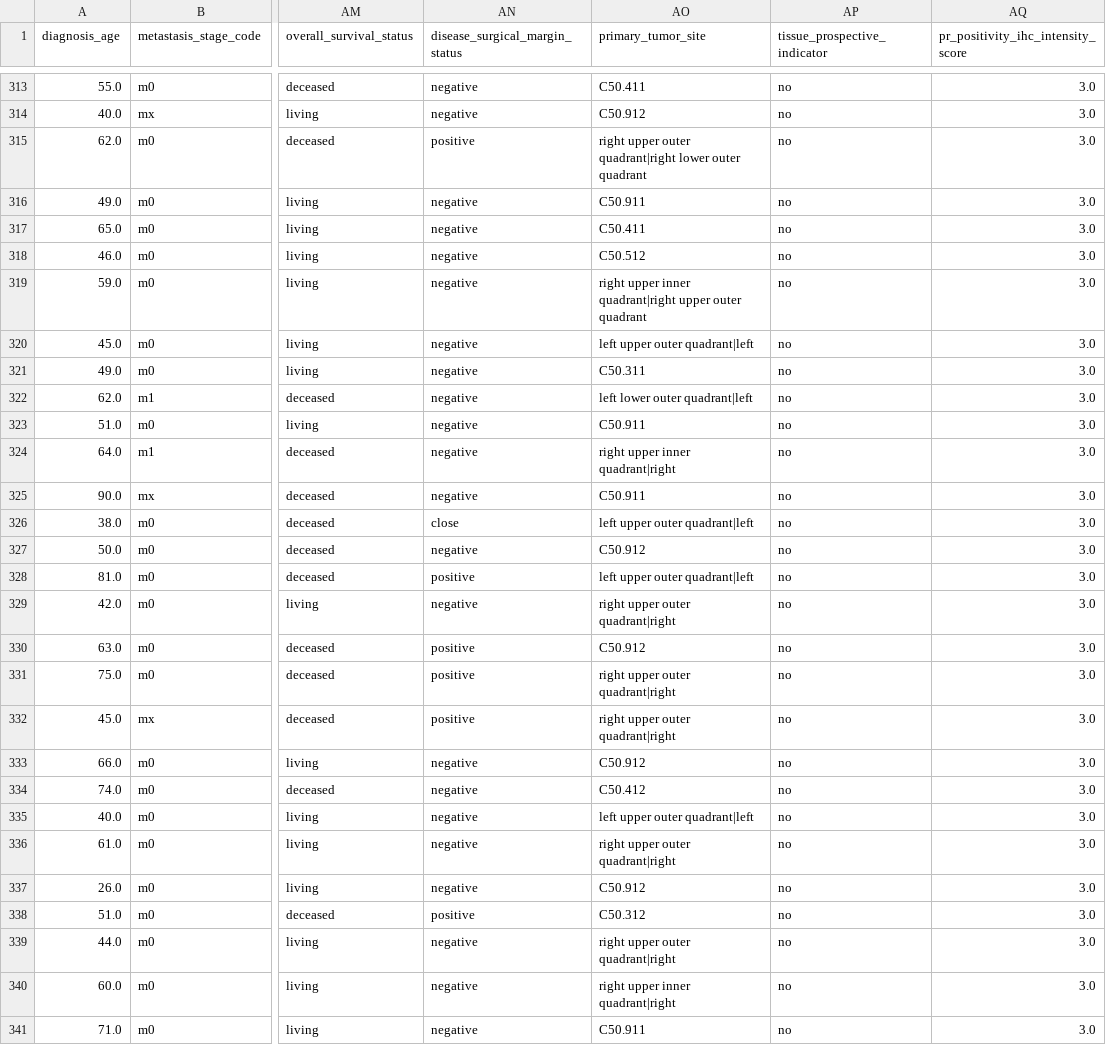
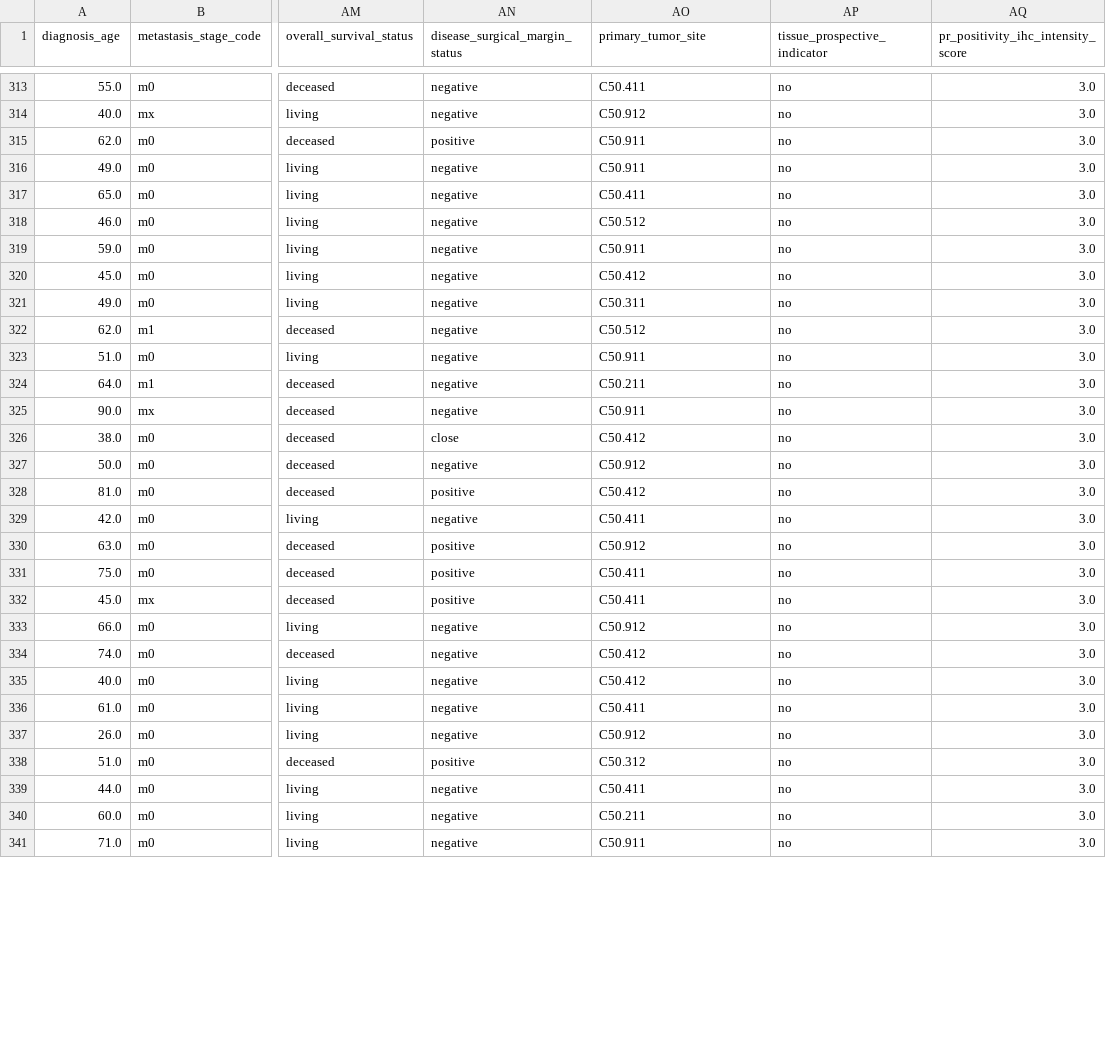
Before and after one commit to jamillan94/DSM-BCD, a CSV file: DSM-BCD/NOTEBOOK/Breast_Clean_Data.csv, drawn as a sheet; only a part is shown, gaps mark what is left out; the diff covers the shown part only; the diff names each change by its address in the sheet, - before the commit and + after, or states it on an @@ line.

```diff
--- a/DSM-BCD/NOTEBOOK/Breast_Clean_Data.csv
+++ b/DSM-BCD/NOTEBOOK/Breast_Clean_Data.csv
-AO315 (primary_tumor_site): right upper outer quadrant|right lower outer quadrant
+AO315 (primary_tumor_site): C50.911
-AO319 (primary_tumor_site): right upper inner quadrant|right upper outer quadrant
+AO319 (primary_tumor_site): C50.911
-AO320 (primary_tumor_site): left upper outer quadrant|left
+AO320 (primary_tumor_site): C50.412
-AO322 (primary_tumor_site): left lower outer quadrant|left
+AO322 (primary_tumor_site): C50.512
-AO324 (primary_tumor_site): right upper inner quadrant|right
+AO324 (primary_tumor_site): C50.211
-AO326 (primary_tumor_site): left upper outer quadrant|left
+AO326 (primary_tumor_site): C50.412
-AO328 (primary_tumor_site): left upper outer quadrant|left
+AO328 (primary_tumor_site): C50.412
-AO329 (primary_tumor_site): right upper outer quadrant|right
+AO329 (primary_tumor_site): C50.411
-AO331:AO332 (primary_tumor_site): right upper outer quadrant|right
+AO331:AO332 (primary_tumor_site): C50.411
-AO335 (primary_tumor_site): left upper outer quadrant|left
+AO335 (primary_tumor_site): C50.412
-AO336 (primary_tumor_site): right upper outer quadrant|right
+AO336 (primary_tumor_site): C50.411
-AO339 (primary_tumor_site): right upper outer quadrant|right
+AO339 (primary_tumor_site): C50.411
-AO340 (primary_tumor_site): right upper inner quadrant|right
+AO340 (primary_tumor_site): C50.211
```
Also changed, not shown: 104 edited cells elsewhere in this file, 13 other files.
